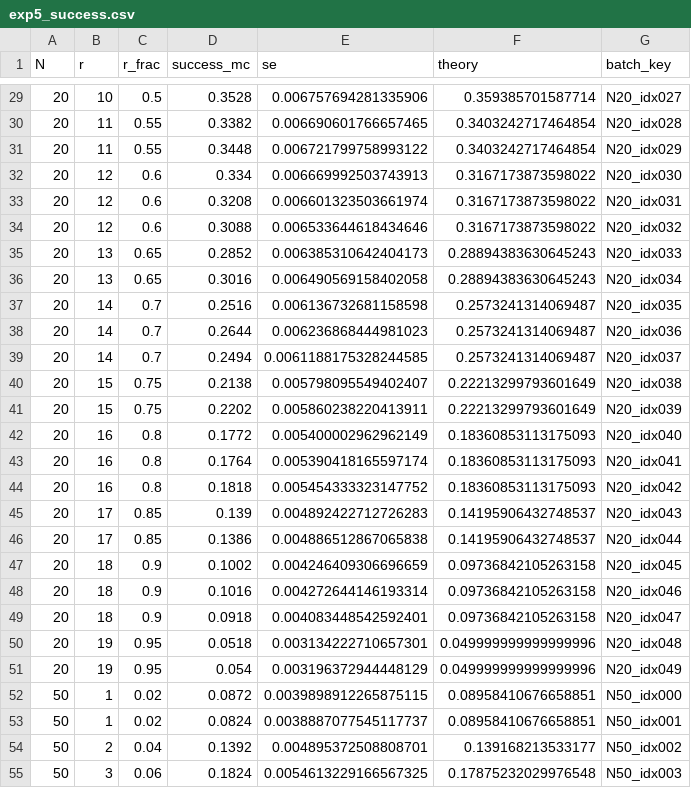
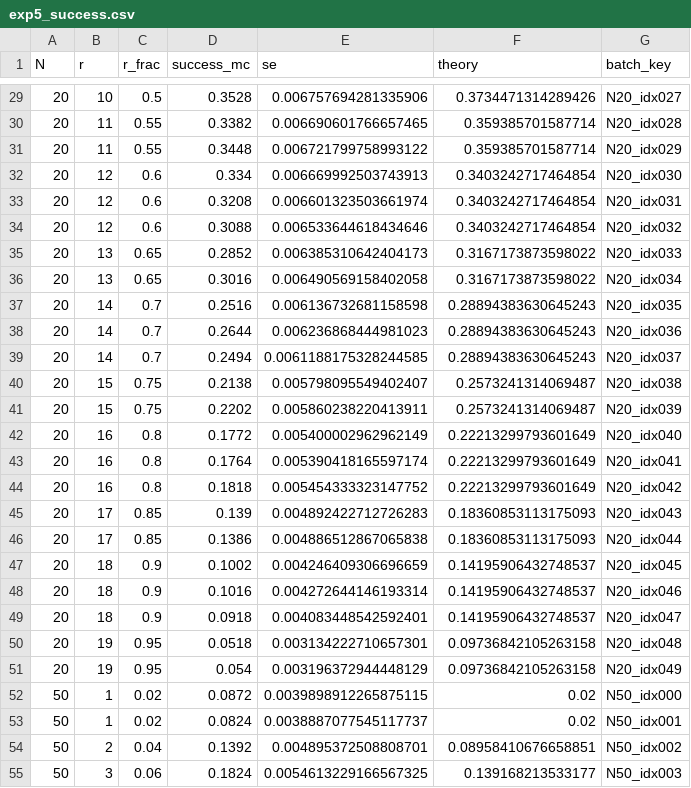
Before and after one commit to GoldenFern/Numerical-simulation-of-the-optional-stopping-theorem-for-martingale-processes, a CSV file: output/data/exp5_success.csv, drawn as a sheet; only a part is shown, gaps mark what is left out; the diff covers the shown part only.

```diff
--- a/output/data/exp5_success.csv
+++ b/output/data/exp5_success.csv
@@ -29,27 +29,27 @@ N,r,r_frac,success_mc,se,theory,batch_key
-20,10,0.5,0.3528,0.006757694281335906,0.359385701587714,N20_idx027
-20,11,0.55,0.3382,0.006690601766657465,0.3403242717464854,N20_idx028
-20,11,0.55,0.3448,0.006721799758993122,0.3403242717464854,N20_idx029
-20,12,0.6,0.334,0.006669992503743913,0.3167173873598022,N20_idx030
-20,12,0.6,0.3208,0.006601323503661974,0.3167173873598022,N20_idx031
-20,12,0.6,0.3088,0.006533644618434646,0.3167173873598022,N20_idx032
-20,13,0.65,0.2852,0.006385310642404173,0.28894383630645243,N20_idx033
-20,13,0.65,0.3016,0.006490569158402058,0.28894383630645243,N20_idx034
-20,14,0.7,0.2516,0.006136732681158598,0.2573241314069487,N20_idx035
-20,14,0.7,0.2644,0.006236868444981023,0.2573241314069487,N20_idx036
-20,14,0.7,0.2494,0.0061188175328244585,0.2573241314069487,N20_idx037
-20,15,0.75,0.2138,0.005798095549402407,0.22213299793601649,N20_idx038
-20,15,0.75,0.2202,0.005860238220413911,0.22213299793601649,N20_idx039
-20,16,0.8,0.1772,0.005400002962962149,0.18360853113175093,N20_idx040
-20,16,0.8,0.1764,0.005390418165597174,0.18360853113175093,N20_idx041
-20,16,0.8,0.1818,0.005454333323147752,0.18360853113175093,N20_idx042
-20,17,0.85,0.139,0.004892422712726283,0.14195906432748537,N20_idx043
-20,17,0.85,0.1386,0.004886512867065838,0.14195906432748537,N20_idx044
-20,18,0.9,0.1002,0.004246409306696659,0.09736842105263158,N20_idx045
-20,18,0.9,0.1016,0.004272644146193314,0.09736842105263158,N20_idx046
-20,18,0.9,0.0918,0.004083448542592401,0.09736842105263158,N20_idx047
-20,19,0.95,0.0518,0.003134222710657301,0.049999999999999996,N20_idx048
-20,19,0.95,0.054,0.003196372944448129,0.049999999999999996,N20_idx049
-50,1,0.02,0.0872,0.0039898912265875115,0.08958410676658851,N50_idx000
-50,1,0.02,0.0824,0.0038887077545117737,0.08958410676658851,N50_idx001
-50,2,0.04,0.1392,0.004895372508808701,0.139168213533177,N50_idx002
-50,3,0.06,0.1824,0.0054613229166567325,0.17875232029976548,N50_idx003
+20,10,0.5,0.3528,0.006757694281335906,0.3734471314289426,N20_idx027
+20,11,0.55,0.3382,0.006690601766657465,0.359385701587714,N20_idx028
+20,11,0.55,0.3448,0.006721799758993122,0.359385701587714,N20_idx029
+20,12,0.6,0.334,0.006669992503743913,0.3403242717464854,N20_idx030
+20,12,0.6,0.3208,0.006601323503661974,0.3403242717464854,N20_idx031
+20,12,0.6,0.3088,0.006533644618434646,0.3403242717464854,N20_idx032
+20,13,0.65,0.2852,0.006385310642404173,0.3167173873598022,N20_idx033
+20,13,0.65,0.3016,0.006490569158402058,0.3167173873598022,N20_idx034
+20,14,0.7,0.2516,0.006136732681158598,0.28894383630645243,N20_idx035
+20,14,0.7,0.2644,0.006236868444981023,0.28894383630645243,N20_idx036
+20,14,0.7,0.2494,0.0061188175328244585,0.28894383630645243,N20_idx037
+20,15,0.75,0.2138,0.005798095549402407,0.2573241314069487,N20_idx038
+20,15,0.75,0.2202,0.005860238220413911,0.2573241314069487,N20_idx039
+20,16,0.8,0.1772,0.005400002962962149,0.22213299793601649,N20_idx040
+20,16,0.8,0.1764,0.005390418165597174,0.22213299793601649,N20_idx041
+20,16,0.8,0.1818,0.005454333323147752,0.22213299793601649,N20_idx042
+20,17,0.85,0.139,0.004892422712726283,0.18360853113175093,N20_idx043
+20,17,0.85,0.1386,0.004886512867065838,0.18360853113175093,N20_idx044
+20,18,0.9,0.1002,0.004246409306696659,0.14195906432748537,N20_idx045
+20,18,0.9,0.1016,0.004272644146193314,0.14195906432748537,N20_idx046
+20,18,0.9,0.0918,0.004083448542592401,0.14195906432748537,N20_idx047
+20,19,0.95,0.0518,0.003134222710657301,0.09736842105263158,N20_idx048
+20,19,0.95,0.054,0.003196372944448129,0.09736842105263158,N20_idx049
+50,1,0.02,0.0872,0.0039898912265875115,0.02,N50_idx000
+50,1,0.02,0.0824,0.0038887077545117737,0.02,N50_idx001
+50,2,0.04,0.1392,0.004895372508808701,0.08958410676658851,N50_idx002
+50,3,0.06,0.1824,0.0054613229166567325,0.139168213533177,N50_idx003
```
Also changed, not shown: 173 edited cells elsewhere in this file, output/data/exp5_control.csv, 34 other files.
